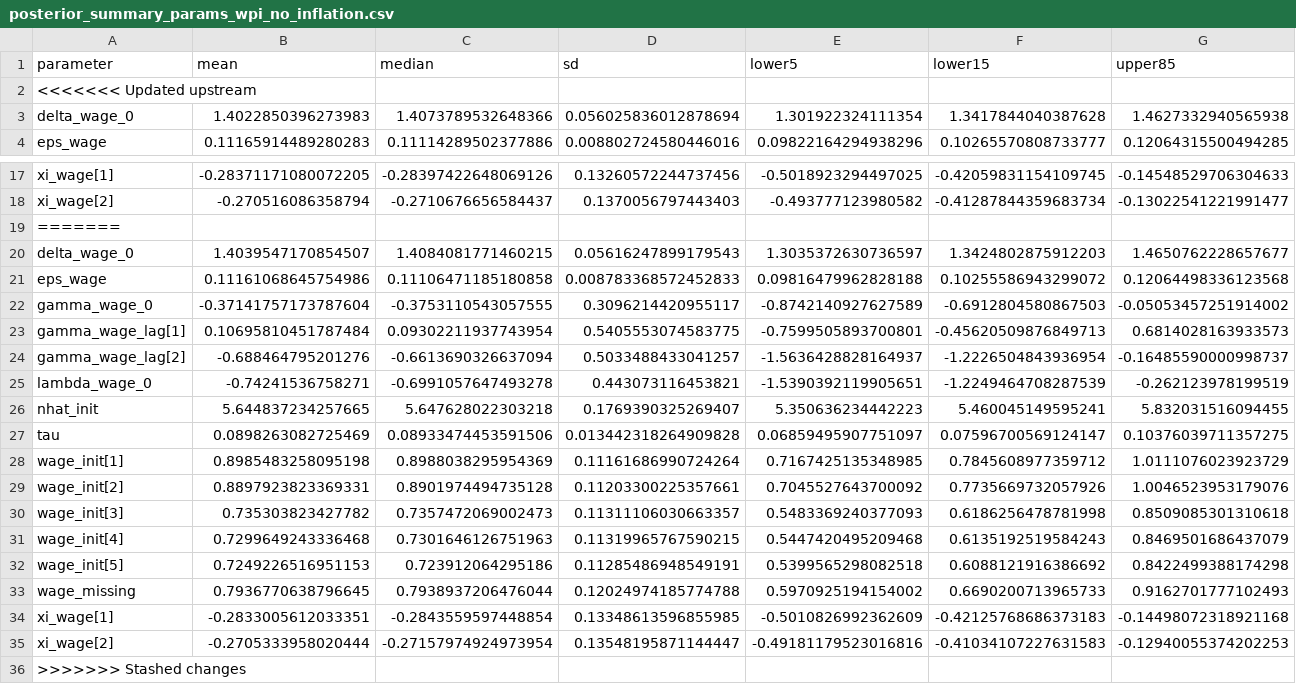
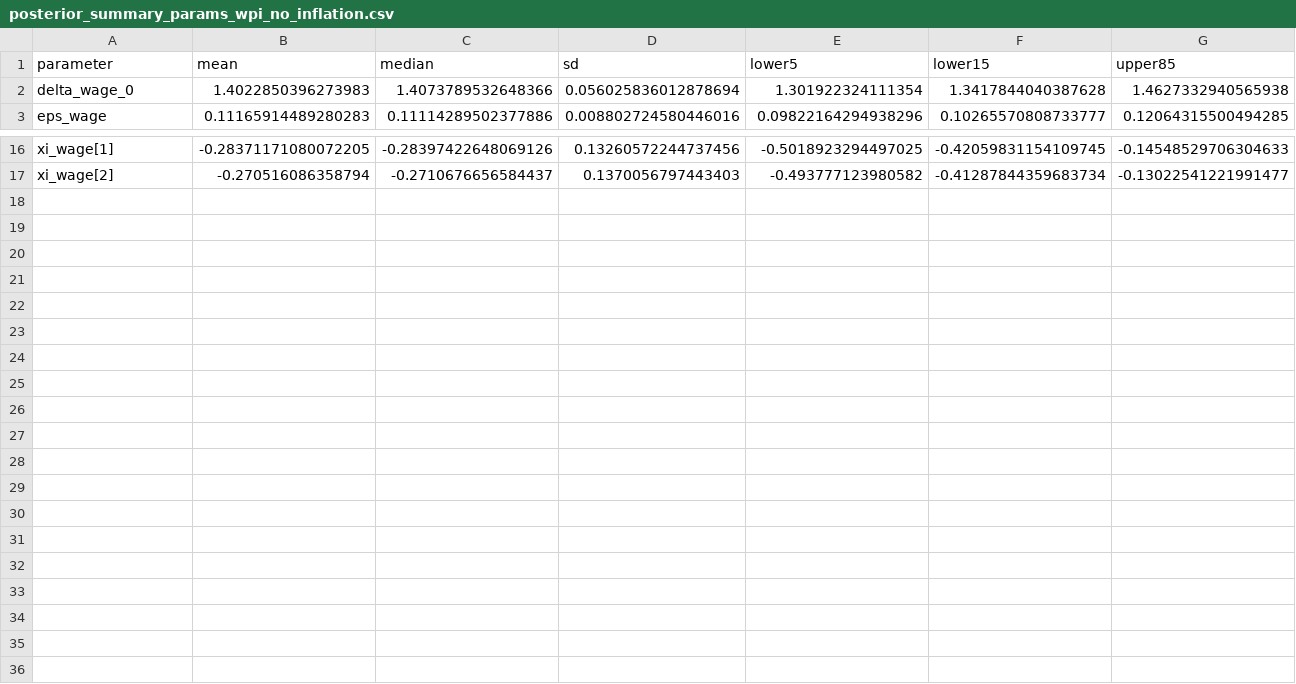
Before and after one commit to igross/nairu, a CSV file: docs/posterior_summary_params_wpi_no_inflation.csv, drawn as a sheet; only a part is shown, gaps mark what is left out; rows hold the shown columns only; the diff names each change by its address in the sheet, - before the commit and + after, or states it on an @@ line.

```diff
--- a/docs/posterior_summary_params_wpi_no_inflation.csv
+++ b/docs/posterior_summary_params_wpi_no_inflation.csv
-row 2: <<<<<<< Updated upstream
-row 19: =======
-row 20: delta_wage_0 | 1.4039547170854507 | 1.4084081771460215 | 0.05616247899179543 | 1.3035372630736597 | 1.3424802875912203 | 1.4650762228657677
-row 21: eps_wage | 0.11161068645754986 | 0.11106471185180858 | 0.008783368572452833 | 0.09816479962828188 | 0.10255586943299072 | 0.12064498336123568
-row 22: gamma_wage_0 | -0.37141757173787604 | -0.3753110543057555 | 0.3096214420955117 | -0.8742140927627589 | -0.6912804580867503 | -0.05053457251914002
-row 23: gamma_wage_lag[1] | 0.10695810451787484 | 0.09302211937743954 | 0.5405553074583775 | -0.7599505893700801 | -0.45620509876849713 | 0.6814028163933573
-row 24: gamma_wage_lag[2] | -0.688464795201276 | -0.6613690326637094 | 0.5033488433041257 | -1.5636428828164937 | -1.2226504843936954 | -0.16485590000998737
-row 25: lambda_wage_0 | -0.74241536758271 | -0.6991057647493278 | 0.443073116453821 | -1.5390392119905651 | -1.2249464708287539 | -0.262123978199519
-row 26: nhat_init | 5.644837234257665 | 5.647628022303218 | 0.1769390325269407 | 5.350636234442223 | 5.460045149595241 | 5.832031516094455
-row 27: tau | 0.0898263082725469 | 0.08933474453591506 | 0.013442318264909828 | 0.06859495907751097 | 0.07596700569124147 | 0.10376039711357275
-row 28: wage_init[1] | 0.8985483258095198 | 0.8988038295954369 | 0.11161686990724264 | 0.7167425135348985 | 0.7845608977359712 | 1.0111076023923729
-row 29: wage_init[2] | 0.8897923823369331 | 0.8901974494735128 | 0.11203300225357661 | 0.7045527643700092 | 0.7735669732057926 | 1.0046523953179076
-row 30: wage_init[3] | 0.735303823427782 | 0.7357472069002473 | 0.11311106030663357 | 0.5483369240377093 | 0.6186256478781998 | 0.8509085301310618
-row 31: wage_init[4] | 0.7299649243336468 | 0.7301646126751963 | 0.11319965767590215 | 0.5447420495209468 | 0.6135192519584243 | 0.8469501686437079
-row 32: wage_init[5] | 0.7249226516951153 | 0.723912064295186 | 0.11285486948549191 | 0.5399565298082518 | 0.6088121916386692 | 0.8422499388174298
-row 33: wage_missing | 0.7936770638796645 | 0.7938937206476044 | 0.12024974185774788 | 0.5970925194154002 | 0.6690200713965733 | 0.9162701777102493
-row 34: xi_wage[1] | -0.2833005612033351 | -0.2843559597448854 | 0.13348613596855985 | -0.5010826992362609 | -0.42125768686373183 | -0.14498072318921168
-row 35: xi_wage[2] | -0.2705333958020444 | -0.27157974924973954 | 0.13548195871144447 | -0.49181179523016816 | -0.41034107227631583 | -0.12940055374202253
-row 36: >>>>>>> Stashed changes
```
Also changed, not shown: docs/est_data.csv, 25 other files.
